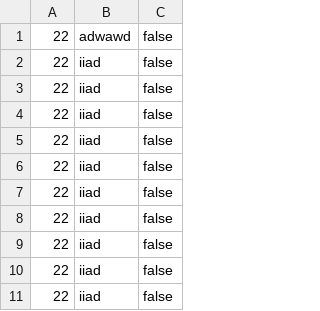
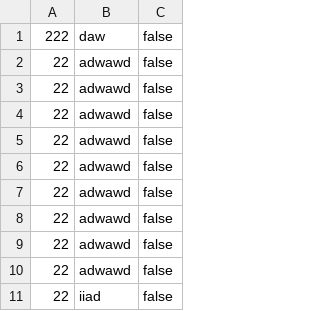
Before and after one commit to Semkok/Level9_Java, a CSV file: ToDoListApplication/LocalToDoItems.csv, drawn as a sheet; only a part is shown; the shorter side is filled out with more unchanged rows; the diff covers the shown part only.

```diff
--- a/ToDoListApplication/LocalToDoItems.csv
+++ b/ToDoListApplication/LocalToDoItems.csv
@@ -1 +1,10 @@
+222,daw,false
+22,adwawd,false
+22,adwawd,false
+22,adwawd,false
+22,adwawd,false
+22,adwawd,false
+22,adwawd,false
+22,adwawd,false
+22,adwawd,false
 22,adwawd,false
```
Also changed, not shown: 9 removed rows and 14 edited cells elsewhere in this file, 11 other files.
